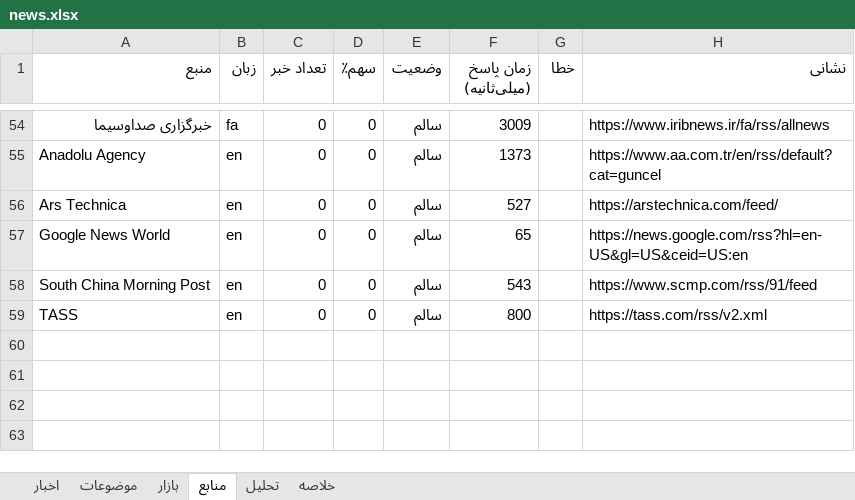
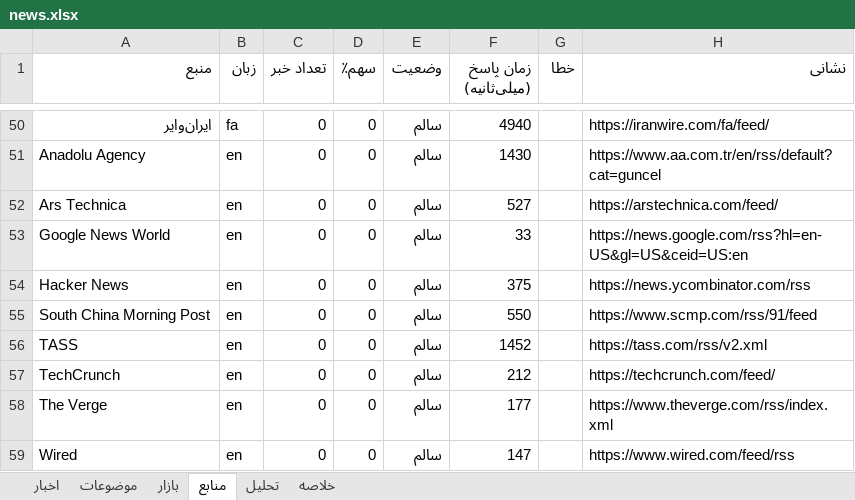
Before and after one commit to legolasoriginall/news-radar, an Excel workbook: news.xlsx, sheet منابع, drawn as a sheet; only a part is shown, gaps mark what is left out; values as stored, in another font and other column widths than the file's, no borders; addresses are those after the commit; the diff covers the shown part only; the diff names each change by its address in the sheet, - before the commit and + after, or states it on an @@ line.

```diff
--- a/news.xlsx (sheet منابع)
+++ b/news.xlsx (sheet منابع)
-A50 (منبع): خبرگزاری صداوسیما
+A50 (منبع): ایران‌وایر
-F50 (زمان پاسخ (میلی‌ثانیه)): 3009
+F50 (زمان پاسخ (میلی‌ثانیه)): 4940
-H50 (نشانی): https://www.iribnews.ir/fa/rss/allnews
+H50 (نشانی): https://iranwire.com/fa/feed/
-F51 (زمان پاسخ (میلی‌ثانیه)): 1373
+F51 (زمان پاسخ (میلی‌ثانیه)): 1430
-F53 (زمان پاسخ (میلی‌ثانیه)): 65
+F53 (زمان پاسخ (میلی‌ثانیه)): 33
+row 54: Hacker News | en | 0 | 0 | سالم | 375 |  | https://news.ycombinator.com/rss
-F55 (زمان پاسخ (میلی‌ثانیه)): 543
+F55 (زمان پاسخ (میلی‌ثانیه)): 550
-F56 (زمان پاسخ (میلی‌ثانیه)): 800
+F56 (زمان پاسخ (میلی‌ثانیه)): 1452
+row 57: TechCrunch | en | 0 | 0 | سالم | 212 |  | https://techcrunch.com/feed/
+row 58: The Verge | en | 0 | 0 | سالم | 177 |  | https://www.theverge.com/rss/index.xml
+row 59: Wired | en | 0 | 0 | سالم | 147 |  | https://www.wired.com/feed/rss
```
Also changed, not shown: 3 added rows, 7 removed rows and 53 edited cells elsewhere in this sheet, sheet اخبار, sheet موضوعات, sheet بازار, sheet تحلیل, sheet خلاصه, 1 other file.
